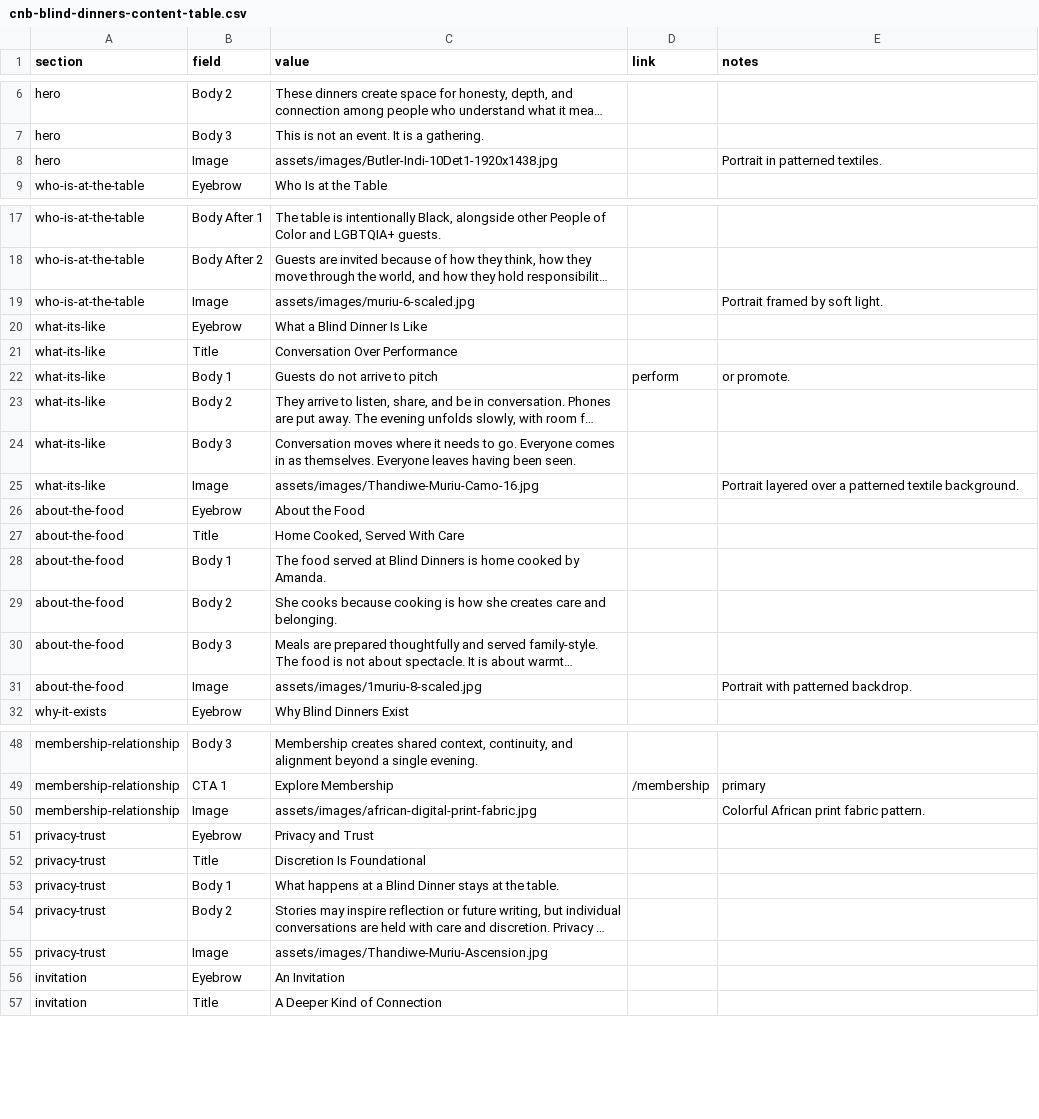
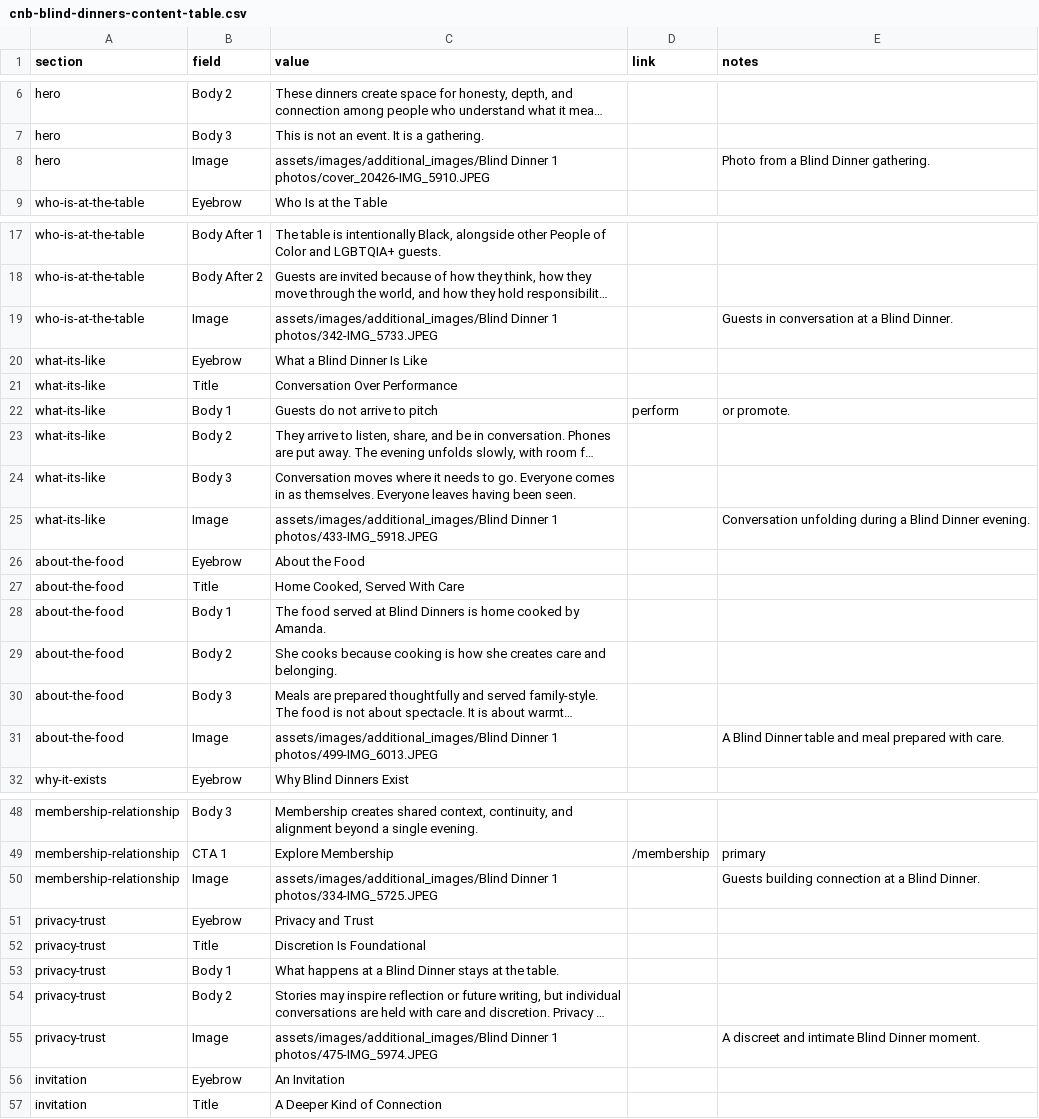
Before and after one commit to scampbe3/CNB, a CSV file: data/cnb-blind-dinners-content-table.csv, drawn as a sheet; only a part is shown, gaps mark what is left out; long unchanged cells end in …; the diff covers the shown part only; the diff names each change by its address in the sheet, - before the commit and + after, or states it on an @@ line.

Commit message:
mo photos mo footer mor links v2sdf

```diff
--- a/data/cnb-blind-dinners-content-table.csv
+++ b/data/cnb-blind-dinners-content-table.csv
-C8 (value): assets/images/Butler-Indi-10Det1-1920x1438.jpg
+C8 (value): assets/images/additional_images/Blind Dinner 1 photos/cover_20426-IMG_5910.JPEG
-E8 (notes): Portrait in patterned textiles.
+E8 (notes): Photo from a Blind Dinner gathering.
-C19 (value): assets/images/muriu-6-scaled.jpg
+C19 (value): assets/images/additional_images/Blind Dinner 1 photos/342-IMG_5733.JPEG
-E19 (notes): Portrait framed by soft light.
+E19 (notes): Guests in conversation at a Blind Dinner.
-C25 (value): assets/images/Thandiwe-Muriu-Camo-16.jpg
+C25 (value): assets/images/additional_images/Blind Dinner 1 photos/433-IMG_5918.JPEG
-E25 (notes): Portrait layered over a patterned textile background.
+E25 (notes): Conversation unfolding during a Blind Dinner evening.
-C31 (value): assets/images/1muriu-8-scaled.jpg
+C31 (value): assets/images/additional_images/Blind Dinner 1 photos/499-IMG_6013.JPEG
-E31 (notes): Portrait with patterned backdrop.
+E31 (notes): A Blind Dinner table and meal prepared with care.
-C50 (value): assets/images/african-digital-print-fabric.jpg
+C50 (value): assets/images/additional_images/Blind Dinner 1 photos/334-IMG_5725.JPEG
-E50 (notes): Colorful African print fabric pattern.
+E50 (notes): Guests building connection at a Blind Dinner.
-C55 (value): assets/images/Thandiwe-Muriu-Ascension.jpg
+C55 (value): assets/images/additional_images/Blind Dinner 1 photos/475-IMG_5974.JPEG
-E55 (notes): (empty)
+E55 (notes): A discreet and intimate Blind Dinner moment.
```
Also changed, not shown: 4 edited cells elsewhere in this file, 1 other file.
